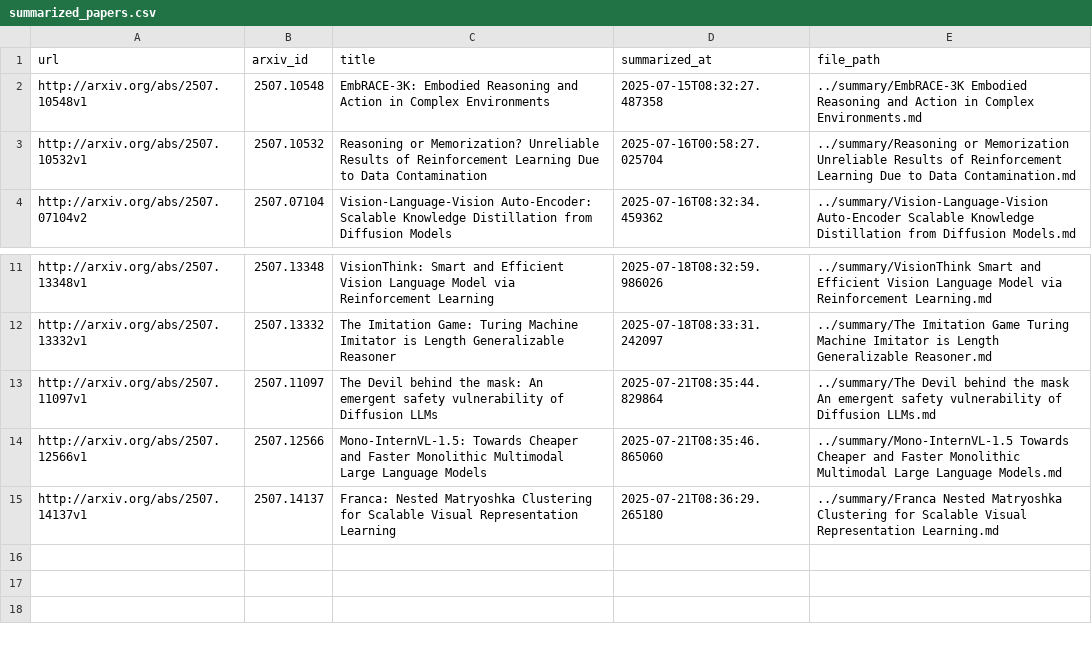
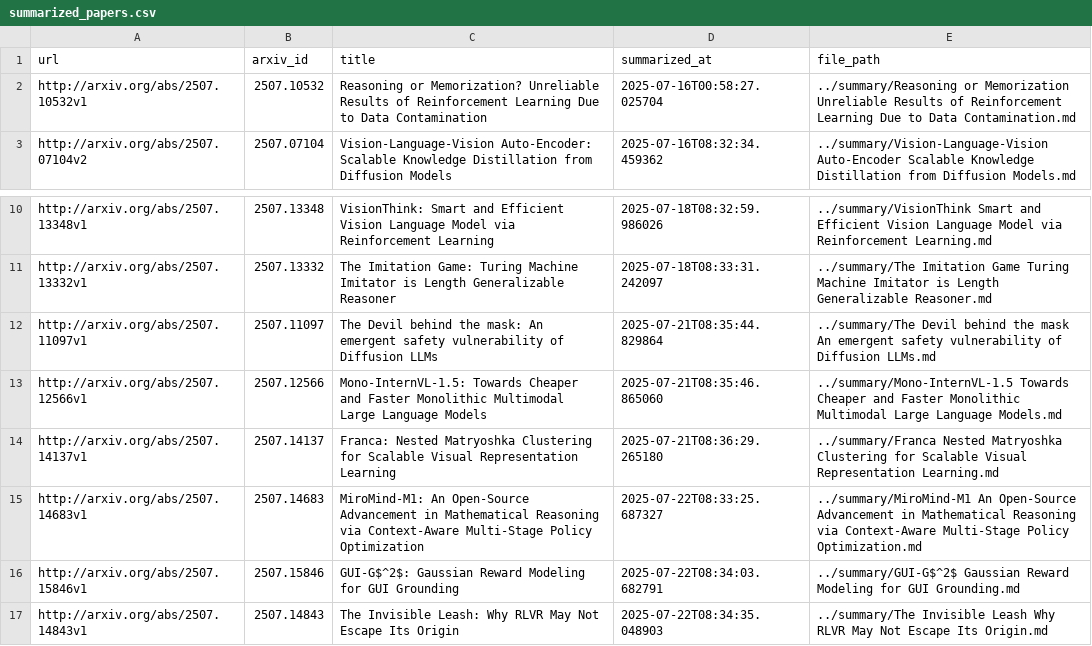
Before and after one commit to ko21suke/auto-survey, a CSV file: summarized_papers.csv, drawn as a sheet; only a part is shown, gaps mark what is left out; removed rows and columns are numbered as before the commit, all else as after; the diff names each change by its address in the sheet, - before the commit and + after, or states it on an @@ line.

```diff
--- a/summarized_papers.csv
+++ b/summarized_papers.csv
-row 2: http://arxiv.org/abs/2507.10548v1 | 2507.10548 | EmbRACE-3K: Embodied Reasoning and Action in Complex Environments | 2025-07-15T08:32:27.487358 | ../summary/EmbRACE-3K Embodied Reasoning and Action in Complex Environments.md
+row 15: http://arxiv.org/abs/2507.14683v1 | 2507.14683 | MiroMind-M1: An Open-Source Advancement in Mathematical Reasoning via Context-Aware Multi-Stage Policy Optimization | 2025-07-22T08:33:25.687327 | ../summary/MiroMind-M1 An Open-Source Advancement in Mathematical Reasoning via Context-Aware Multi-Stage Policy Optimization.md
+row 16: http://arxiv.org/abs/2507.15846v1 | 2507.15846 | GUI-G$^2$: Gaussian Reward Modeling for GUI Grounding | 2025-07-22T08:34:03.682791 | ../summary/GUI-G$^2$ Gaussian Reward Modeling for GUI Grounding.md
+row 17: http://arxiv.org/abs/2507.14843v1 | 2507.14843 | The Invisible Leash: Why RLVR May Not Escape Its Origin | 2025-07-22T08:34:35.048903 | ../summary/The Invisible Leash Why RLVR May Not Escape Its Origin.md
```
Also changed, not shown: 4 other files.
